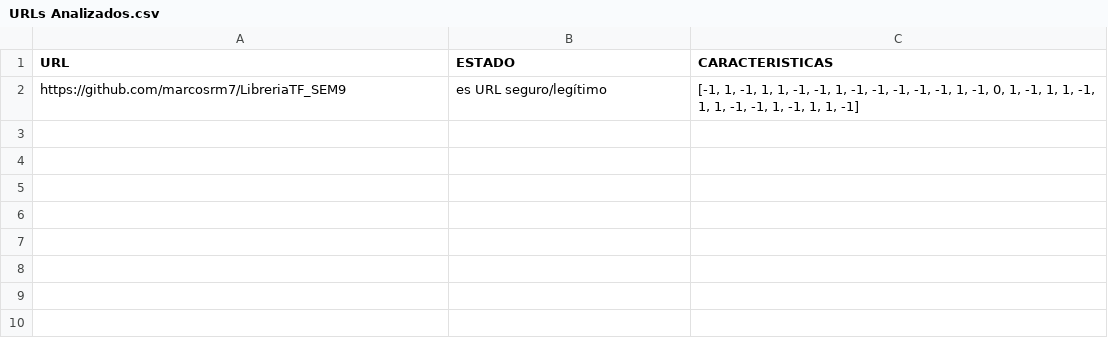
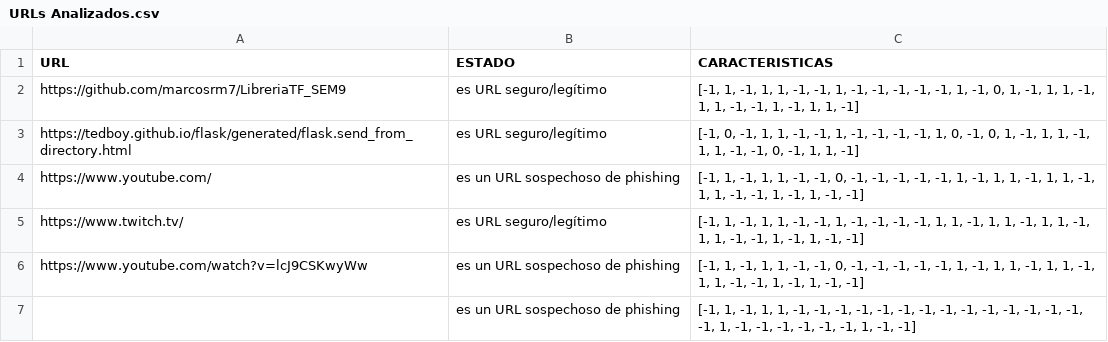
Before and after one commit to pry20220144tp2/tp2_20220144, a CSV file: src/URLs Analizados.csv, drawn as a sheet.

```diff
--- a/src/URLs Analizados.csv
+++ b/src/URLs Analizados.csv
@@ -2 +2,6 @@ URL,ESTADO,CARACTERISTICAS
 https://github.com/marcosrm7/LibreriaTF_SEM9,es URL seguro/legítimo,"[-1, 1, -1, 1, 1, -1, -1, 1, -1, -1, -1, -1, -1, 1, -1, 0, 1, -1, 1, 1, -1, 1, 1, -1, -1, 1, -1, 1, 1, -1]"
+https://tedboy.github.io/flask/generated/flask.send_from_directory.html,es URL seguro/legítimo,"[-1, 0, -1, 1, 1, -1, -1, 1, -1, -1, -1, -1, 1, 0, -1, 0, 1, -1, 1, 1, -1, 1, 1, -1, -1, 0, -1, 1, 1, -1]"
+https://www.youtube.com/,es un URL sospechoso de phishing,"[-1, 1, -1, 1, 1, -1, -1, 0, -1, -1, -1, -1, -1, 1, -1, 1, 1, -1, 1, 1, -1, 1, 1, -1, -1, 1, -1, 1, -1, -1]"
+https://www.twitch.tv/,es URL seguro/legítimo,"[-1, 1, -1, 1, 1, -1, -1, 1, -1, -1, -1, -1, 1, 1, -1, 1, 1, -1, 1, 1, -1, 1, 1, -1, -1, 1, -1, 1, -1, -1]"
+https://www.youtube.com/watch?v=lcJ9CSKwyWw,es un URL sospechoso de phishing,"[-1, 1, -1, 1, 1, -1, -1, 0, -1, -1, -1, -1, -1, 1, -1, 1, 1, -1, 1, 1, -1, 1, 1, -1, -1, 1, -1, 1, -1, -1]"
+,es un URL sospechoso de phishing,"[-1, 1, -1, 1, 1, -1, -1, -1, -1, -1, -1, -1, -1, -1, -1, -1, -1, -1, -1, -1, 1, -1, -1, -1, -1, -1, -1, 1, -1, -1]"
```
Also changed, not shown: 3 other files.
